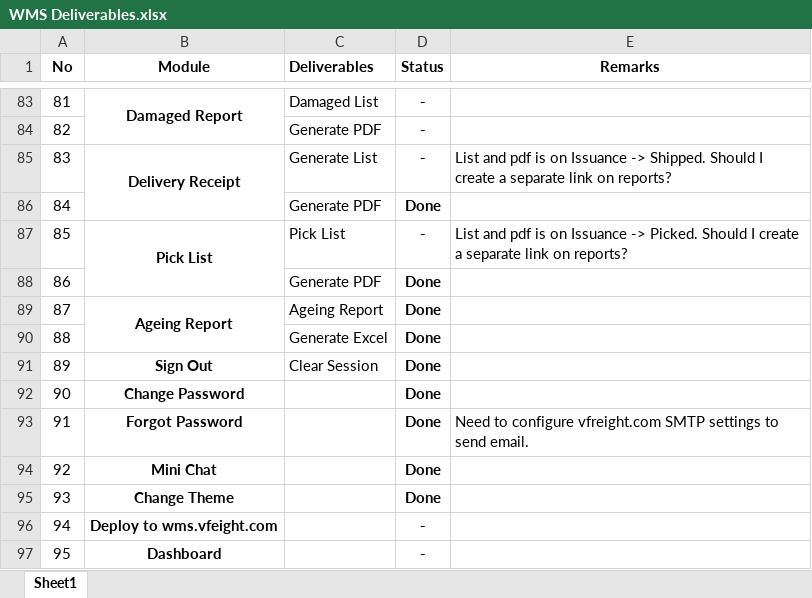
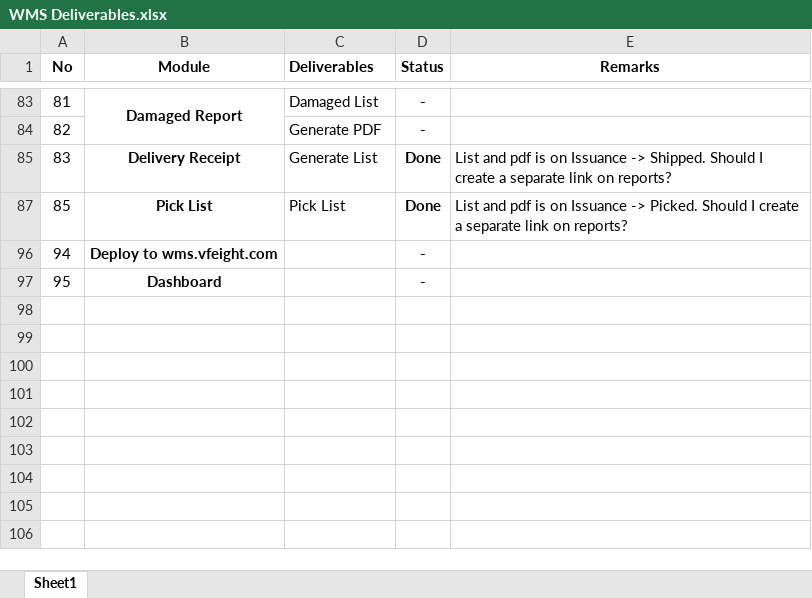
Before and after one commit to Johnine/WMS, an Excel workbook: WMS Deliverables.xlsx, sheet Sheet1, drawn as a sheet; only a part is shown, gaps mark what is left out; values as stored, in another font and other column widths than the file's, no borders; the diff covers the shown part only; the diff names each change by its address in the sheet, - before the commit and + after, or states it on an @@ line.

```diff
--- a/WMS Deliverables.xlsx (sheet Sheet1)
+++ b/WMS Deliverables.xlsx (sheet Sheet1)
-B85:B86 merged
-D85 (Status): -
+D85 (Status): Done
@@ row 86 hidden: 84 |  | Generate PDF | Done @@
-B87:B88 merged
-D87 (Status): -
+D87 (Status): Done
@@ row 88 hidden: 86 |  | Generate PDF | Done @@
@@ row 89 hidden: 87 | Ageing Report | Ageing Report | Done @@
@@ row 90 hidden: 88 |  | Generate Excel | Done @@
@@ row 91 hidden: 89 | Sign Out | Clear Session | Done @@
@@ row 92 hidden: 90 | Change Password |  | Done @@
@@ row 93 hidden: 91 | Forgot Password |  | Done | Need to configure vfreight.com SMTP settings to send email. @@
@@ row 94 hidden: 92 | Mini Chat |  | Done @@
@@ row 95 hidden: 93 | Change Theme |  | Done @@
```
Also changed, not shown: 2 removed rows and 70 hidden or unhidden rows elsewhere in this sheet, hidden cells.
